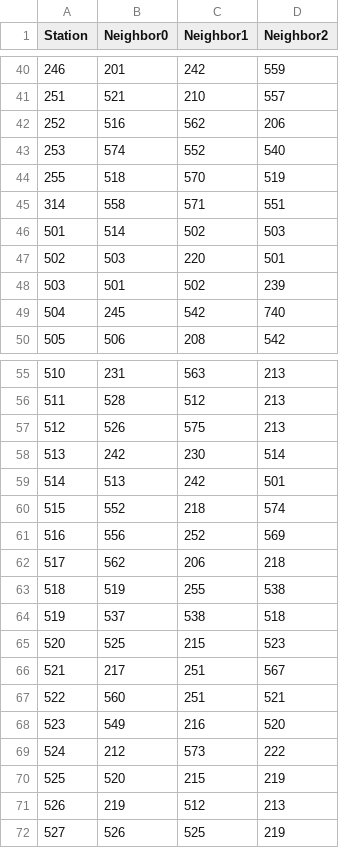
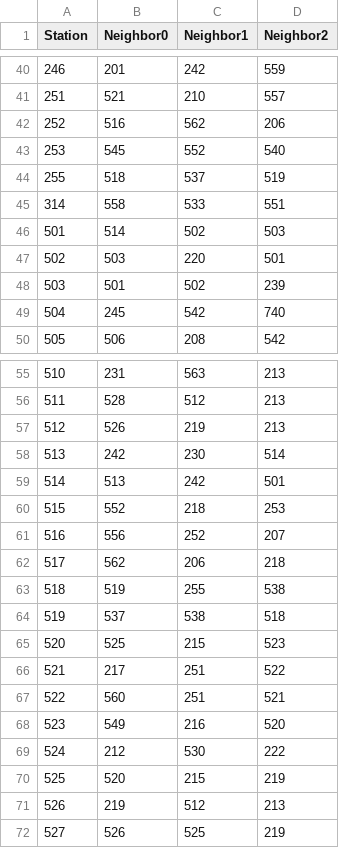
Before and after one commit to lysackm/ag-weather, a CSV file: Cleaning-Data/cleaning-data/neighboring-stations.csv, drawn as a sheet; only a part is shown, gaps mark what is left out; the diff covers the shown part only.

```diff
--- a/Cleaning-Data/cleaning-data/neighboring-stations.csv
+++ b/Cleaning-Data/cleaning-data/neighboring-stations.csv
@@ -42,5 +42,5 @@ Station,Neighbor0,Neighbor1,Neighbor2
 252, 516, 562, 206
-253, 574, 552, 540
-255, 518, 570, 519
-314, 558, 571, 551
+253, 545, 552, 540
+255, 518, 537, 519
+314, 558, 533, 551
 501, 514, 502, 503
@@ -56,7 +56,7 @@ Station,Neighbor0,Neighbor1,Neighbor2
 511, 528, 512, 213
-512, 526, 575, 213
+512, 526, 219, 213
 513, 242, 230, 514
 514, 513, 242, 501
-515, 552, 218, 574
-516, 556, 252, 569
+515, 552, 218, 253
+516, 556, 252, 207
 517, 562, 206, 218
@@ -65,6 +65,6 @@ Station,Neighbor0,Neighbor1,Neighbor2
 520, 525, 215, 523
-521, 217, 251, 567
+521, 217, 251, 522
 522, 560, 251, 521
 523, 549, 216, 520
-524, 212, 573, 222
+524, 212, 530, 222
 525, 520, 215, 219
```
Also changed, not shown: 12 removed rows and 25 edited cells elsewhere in this file, 10 other files.
